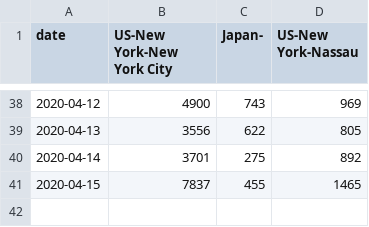
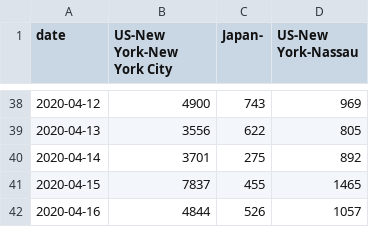
Before and after one commit to senoryo/cv, a CSV file: Delta-Focus.csv, drawn as a sheet; only a part is shown, gaps mark what is left out.

```diff
--- a/Delta-Focus.csv
+++ b/Delta-Focus.csv
@@ -41 +41,2 @@ date,US-New York-New York City,Japan-,US-New York-Nassau
 2020-04-15,7837,455,1465
+2020-04-16,4844,526,1057
```
Also changed, not shown: 7DayDelta-Focus.csv, 7DayDelta.csv, 6 other files.
